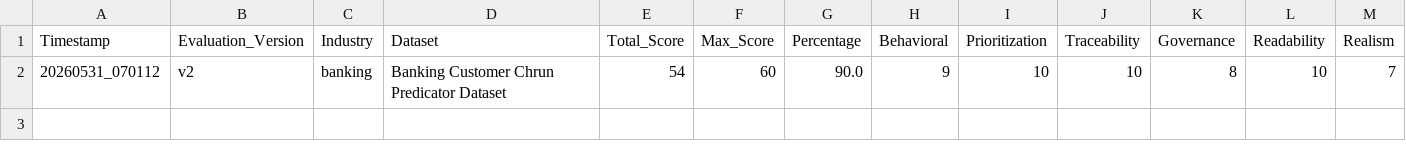
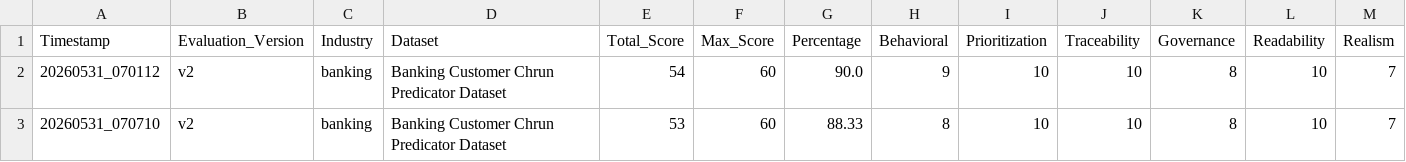
Before and after one commit to suyashtripathi27-ai/MLOps-Data-Pipeline, a CSV file: evaluation/results/dashboard.csv, drawn as a sheet.

```diff
--- a/evaluation/results/dashboard.csv
+++ b/evaluation/results/dashboard.csv
@@ -2 +2,2 @@ Timestamp,Evaluation_Version,Industry,Dataset,Total_Score,Max_Score,Percentage,B
 20260531_070112,v2,banking,Banking Customer Chrun Predicator Dataset,54,60,90.0,9,10,10,8,10,7
+20260531_070710,v2,banking,Banking Customer Chrun Predicator Dataset,53,60,88.33,8,10,10,8,10,7
```
Also changed, not shown: 2 other files.
